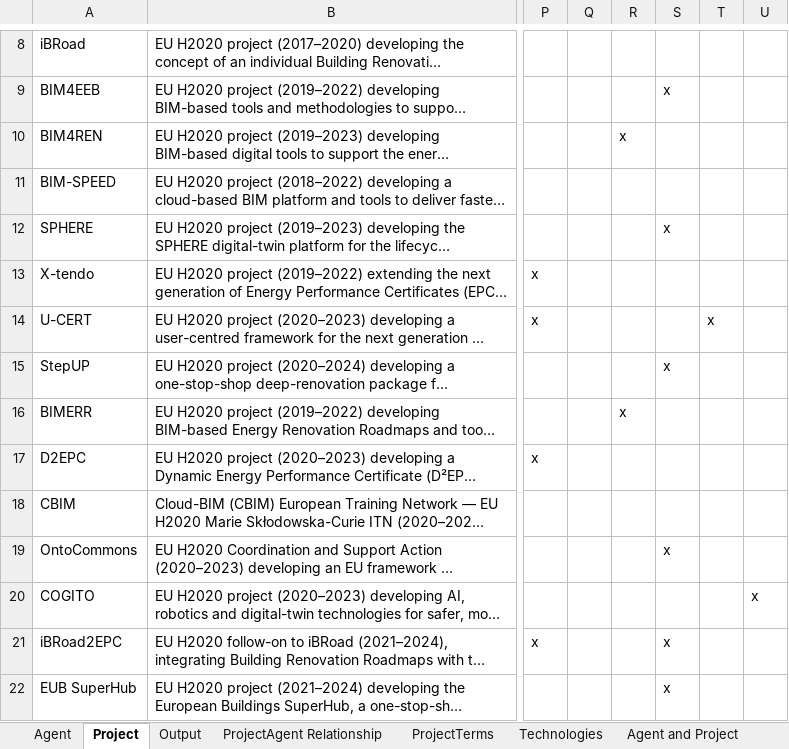
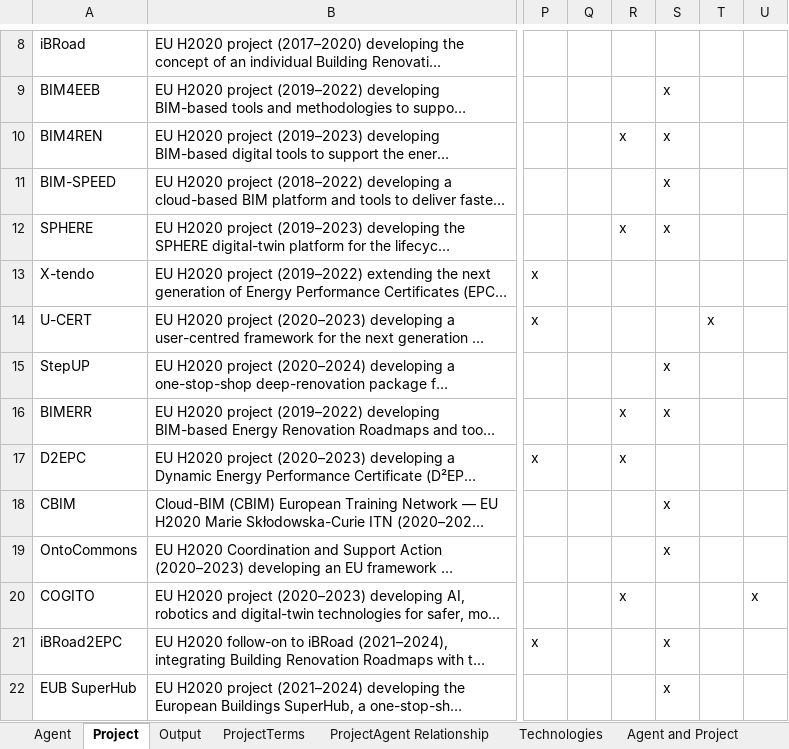
Before and after one commit to CBEDSync/cbeds-site, an Excel workbook: draft/CBEDSync.xlsx, sheet Project, drawn as a sheet; only a part is shown, gaps mark what is left out; long unchanged cells end in …; values as stored, in another font and other column widths than the file's, no cell formats; conditional formats not drawn; the diff covers the shown part only; the diff names each change by its address in the sheet, - before the commit and + after, or states it on an @@ line.

```diff
--- a/draft/CBEDSync.xlsx (sheet Project)
+++ b/draft/CBEDSync.xlsx (sheet Project)
@@ sheet tab order changed: Agent | Project | Output | ProjectTerms | ProjectAgent Relationship | Technologies | Agent and Project @@
-S10:S11: (empty)
+S10:S11: x
-R12: (empty)
+R12: x
-S16: (empty)
+S16: x
-R17: (empty)
+R17: x
-S18: (empty)
+S18: x
-R20: (empty)
+R20: x
```
Also changed, not shown: 21 added rows and 44 edited cells elsewhere in this sheet, sheet Output, sheet Agent, sheet EntityCombined, sheet Agent and Project, sheet ProjectAgent Relationship, cell formats, 11 other files.
